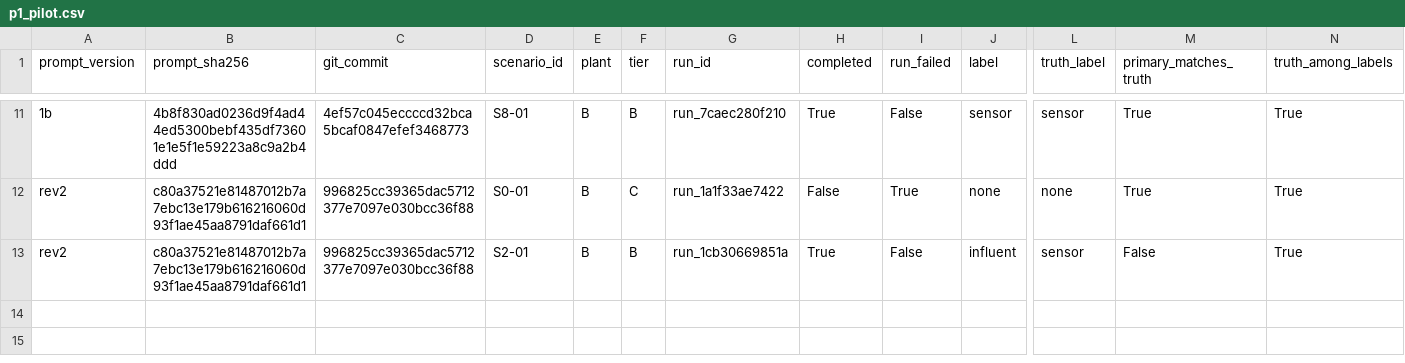
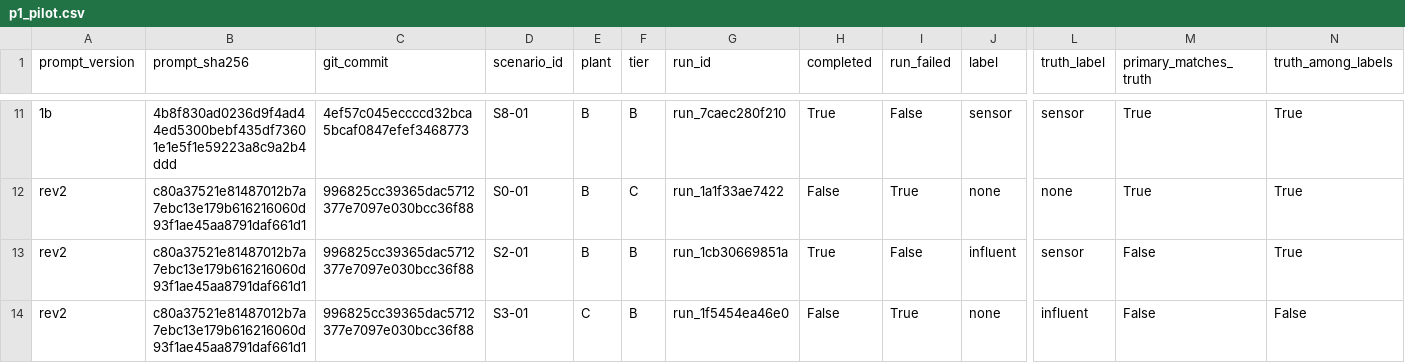
Before and after one commit to sdanquah101/agent-db, a CSV file: reports/p1_pilot.csv, drawn as a sheet; only a part is shown, gaps mark what is left out; rows hold the shown columns only; the diff names each change by its address in the sheet, - before the commit and + after, or states it on an @@ line.

```diff
--- a/reports/p1_pilot.csv
+++ b/reports/p1_pilot.csv
+row 14: rev2 | c80a37521e81487012b7a7ebc13e179b616216060d93f1ae45aa8791daf661d1 | 996825cc39365dac5712377e7097e030bcc36f88 | S3-01 | C | B | run_1f5454ea46e0 | False | True | none | influent | False | False
```
Also changed, not shown: 1 other file.
